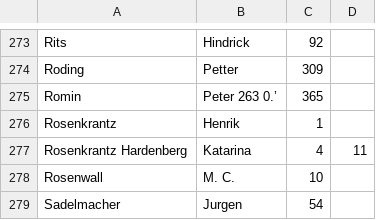
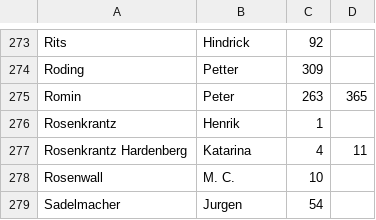
Before and after one commit to salgo60/Gotlands-gravstenar, a CSV file: Nya tidens namn 1525-1827.csv, drawn as a sheet; only a part is shown, gaps mark what is left out; the diff names each change by its address in the sheet, - before the commit and + after, or states it on an @@ line.

Commit message:
Update Nya tidens namn 1525-1827.csv

```diff
--- a/Nya tidens namn 1525-1827.csv
+++ b/Nya tidens namn 1525-1827.csv
-B275: Peter 263 0.’
+B275: Peter
-C275: 365
+C275: 263
-D275: (empty)
+D275: 365
```
